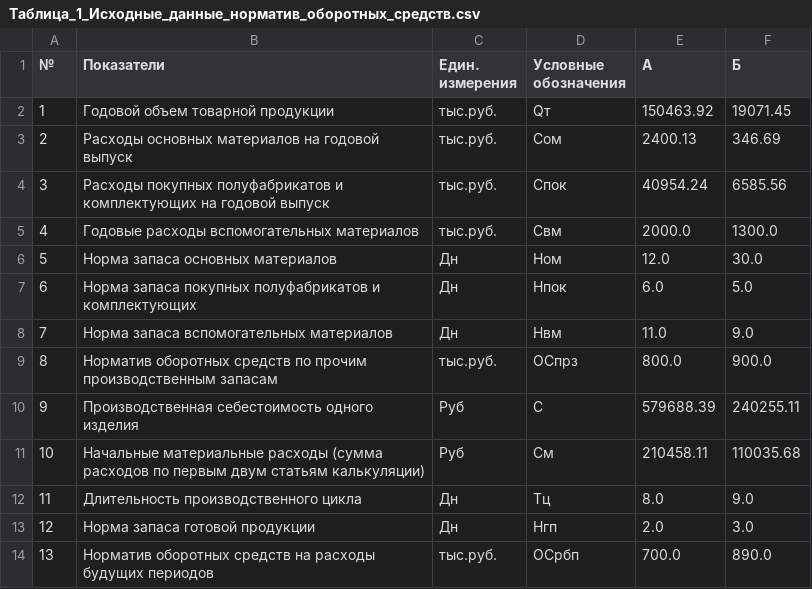
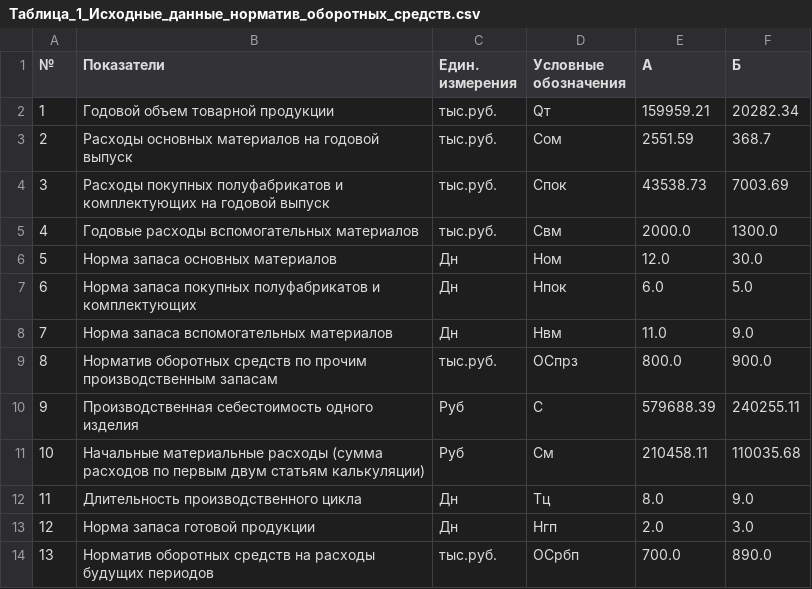
Before and after one commit to CheetoS101918/course, a CSV file: task3/Таблица_1_Исходные_данные_норматив_оборотных_средств.csv, drawn as a sheet.

```diff
--- a/task3/Таблица_1_Исходные_данные_норматив_оборотных_средств.csv
+++ b/task3/Таблица_1_Исходные_данные_норматив_оборотных_средств.csv
@@ -1,5 +1,5 @@
 №;Показатели;Един. измерения;Условные обозначения;А;Б
-1;Годовой объем товарной продукции;тыс.руб.;Qт;150463.92;19071.45
-2;Расходы основных материалов на годовой выпуск;тыс.руб.;Сом;2400.13;346.69
-3;Расходы покупных полуфабрикатов и комплектующих на годовой выпуск;тыс.руб.;Спок;40954.24;6585.56
+1;Годовой объем товарной продукции;тыс.руб.;Qт;159959.21;20282.34
+2;Расходы основных материалов на годовой выпуск;тыс.руб.;Сом;2551.59;368.7
+3;Расходы покупных полуфабрикатов и комплектующих на годовой выпуск;тыс.руб.;Спок;43538.73;7003.69
 4;Годовые расходы вспомогательных материалов;тыс.руб.;Свм;2000.0;1300.0
```
Also changed, not shown: task1/input_data_table.csv, task2/Исходные_данные_основные_фонды.csv, 24 other files.
